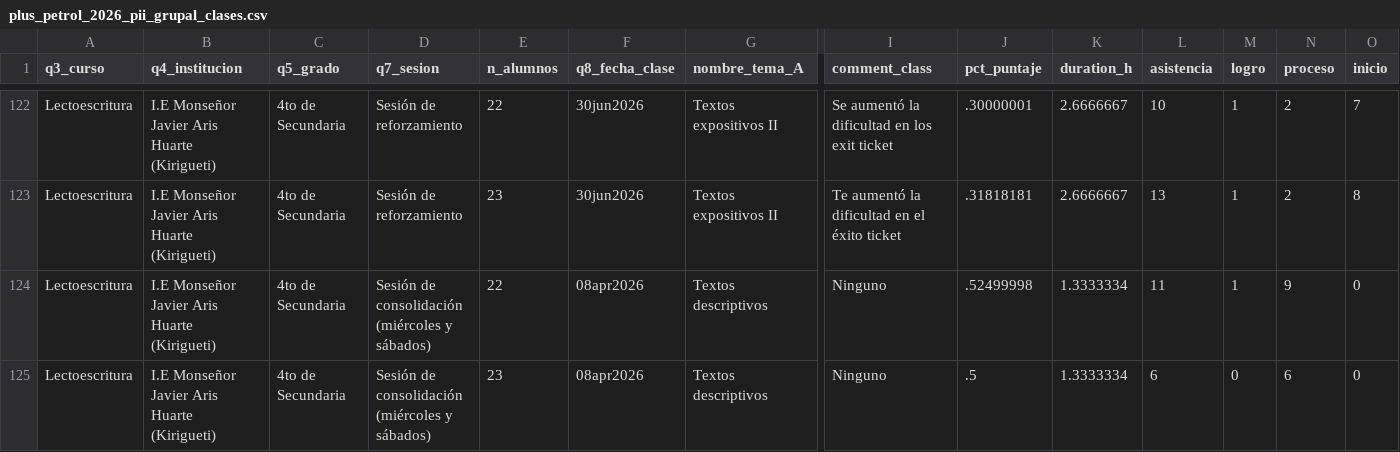
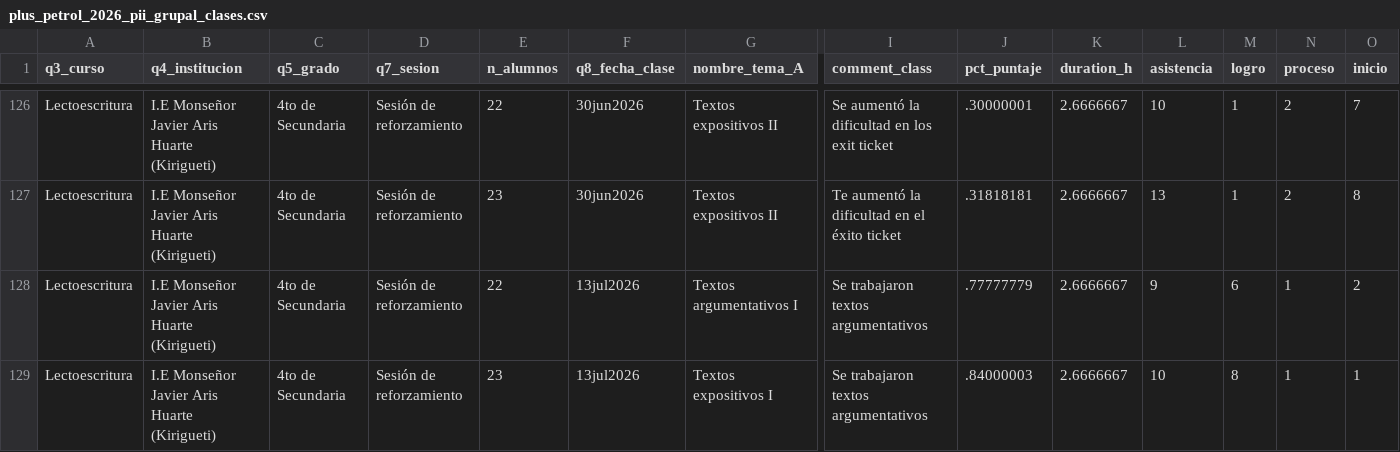
Before and after one commit to lateriteperu/dashboard_nivelacion_educativa, a CSV file: plus_petrol_2026_pii_grupal_clases.csv, drawn as a sheet; only a part is shown, gaps mark what is left out; the shorter side is filled out with more unchanged rows; rows hold the shown columns only; the diff covers the shown part only; the diff names each change by its address in the sheet, - before the commit and + after, or states it on an @@ line.

Commit message:
update_20_07_2026

```diff
--- a/plus_petrol_2026_pii_grupal_clases.csv
+++ b/plus_petrol_2026_pii_grupal_clases.csv
+row 128: Lectoescritura | I.E Monseñor Javier Aris Huarte (Kirigueti) | 4to de Secundaria | Sesión de reforzamiento | 22 | 13jul2026 | Textos argumentativos I | Se trabajaron textos argumentativos | .77777779 | 2.6666667 | 9 | 6 | 1 | 2
+row 129: Lectoescritura | I.E Monseñor Javier Aris Huarte (Kirigueti) | 4to de Secundaria | Sesión de reforzamiento | 23 | 13jul2026 | Textos expositivos I | Se trabajaron textos argumentativos | .84000003 | 2.6666667 | 10 | 8 | 1 | 1
```
Also changed, not shown: 8 added rows elsewhere in this file.
